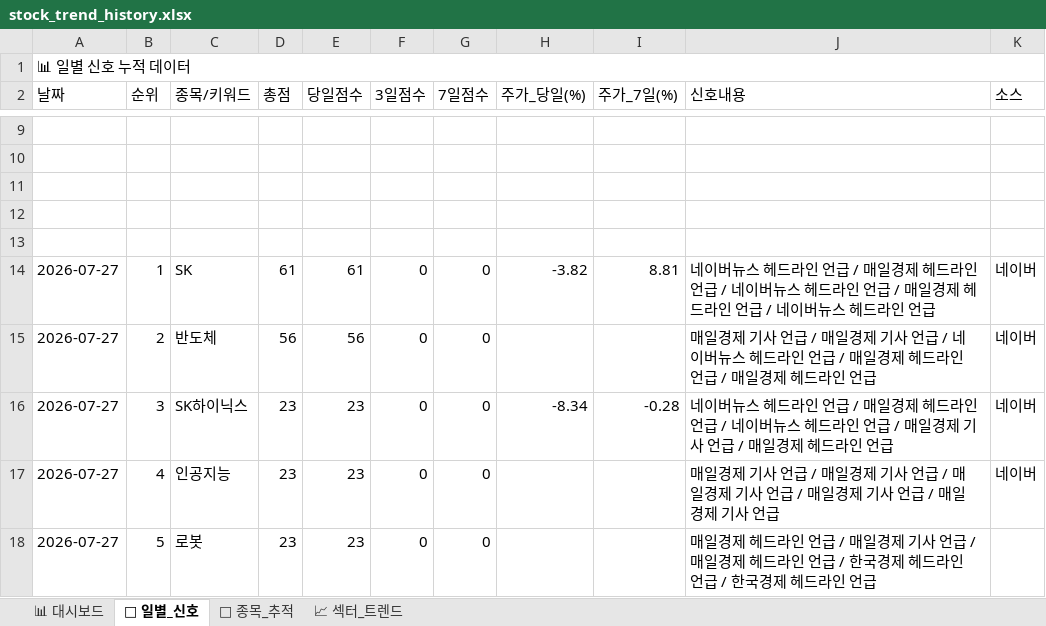
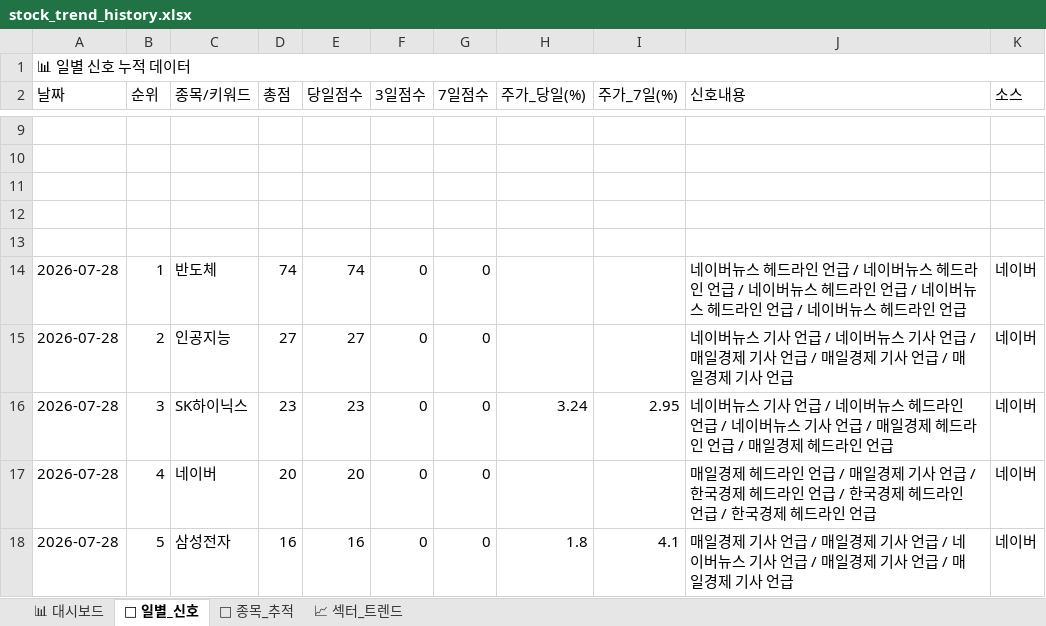
Before and after one commit to makitjung/stock-platform, an Excel workbook: trend/stock_trend_history.xlsx, sheet 📅 일별_신호, drawn as a sheet; only a part is shown, gaps mark what is left out; values as stored, in another font and other column widths than the file's, no cell formats; the diff covers the shown part only; the diff names each change by its address in the sheet, - before the commit and + after, or states it on an @@ line.

```diff
--- a/trend/stock_trend_history.xlsx (sheet 📅 일별_신호)
+++ b/trend/stock_trend_history.xlsx (sheet 📅 일별_신호)
-A14:A18 (날짜): 2026-07-27
+A14:A18 (날짜): 2026-07-28
-C14 (종목/키워드): SK
+C14 (종목/키워드): 반도체
-D14 (총점): 61
+D14 (총점): 74
-E14 (당일점수): 61
+E14 (당일점수): 74
-H14 (주가_당일(%)): -3.82
+H14 (주가_당일(%)): (empty)
-I14 (주가_7일(%)): 8.81
+I14 (주가_7일(%)): (empty)
-J14 (신호내용): …언급 / 매일경제 헤드라인 언급 / 네이버뉴스 헤드라인 언급 / 매일경제 헤드라…
+J14 (신호내용): …언급 / 네이버뉴스 헤드라인 언급 / 네이버뉴스 헤드라인 언급 / 네이버뉴스 헤드라…
-C15 (종목/키워드): 반도체
+C15 (종목/키워드): 인공지능
-D15 (총점): 56
+D15 (총점): 27
-E15 (당일점수): 56
+E15 (당일점수): 27
-J15 (신호내용): 매일경제 기사 언급 / 매일경제 기사 언급 / 네이버뉴스 헤드라인 언급 / 매일경제 헤드라인 언급 / 매일경제 헤드라인 언급
+J15 (신호내용): 네이버뉴스 기사 언급 / 네이버뉴스 기사 언급 / 매일경제 기사 언급 / 매일경제 기사 언급 / 매일경제 기사 언급
-H16 (주가_당일(%)): -8.34
+H16 (주가_당일(%)): 3.24
-I16 (주가_7일(%)): -0.28
+I16 (주가_7일(%)): 2.95
-J16 (신호내용): …버뉴스 헤드라인 언급 / 매일경제 헤드라인 언급 / 네이버뉴스 헤드라인 언급 / 매일경제 기사 언급…
+J16 (신호내용): …버뉴스 기사 언급 / 네이버뉴스 헤드라인 언급 / 네이버뉴스 기사 언급 / 매일경제 헤드라인 언급…
-C17 (종목/키워드): 인공지능
+C17 (종목/키워드): 네이버
-D17 (총점): 23
+D17 (총점): 20
-E17 (당일점수): 23
+E17 (당일점수): 20
-J17 (신호내용): …일경제 기사 언급 / 매일경제 기사 언급 / 매일경제 기사 언급 / 매일경제 기사 언급 / 매일경제 기사 언급
+J17 (신호내용): …일경제 헤드라인 언급 / 매일경제 기사 언급 / 한국경제 헤드라인 언급 / 한국경제 헤드라인 언급 / 한국경제 헤드라인 언급
-C18 (종목/키워드): 로봇
+C18 (종목/키워드): 삼성전자
-D18 (총점): 23
+D18 (총점): 16
-E18 (당일점수): 23
+E18 (당일점수): 16
-H18 (주가_당일(%)): (empty)
+H18 (주가_당일(%)): 1.8
-I18 (주가_7일(%)): (empty)
+I18 (주가_7일(%)): 4.1
-J18 (신호내용): …일경제 헤드라인 언급 / 매일경제 기사 언급 / 매일경제 헤드라인 언급 / 한국경제 헤드라인 언급 / 한국경제 헤드라인 언급
+J18 (신호내용): …일경제 기사 언급 / 매일경제 기사 언급 / 네이버뉴스 기사 언급 / 매일경제 기사 언급 / 매일경제 기사 언급
-K18 (소스): (empty)
+K18 (소스): 네이버
```
Also changed, not shown: 307 edited cells elsewhere in this sheet, sheet 🎯 종목_추적, sheet 📈 섹터_트렌드, sheet 📊 대시보드, cell formats, 52 other files.
